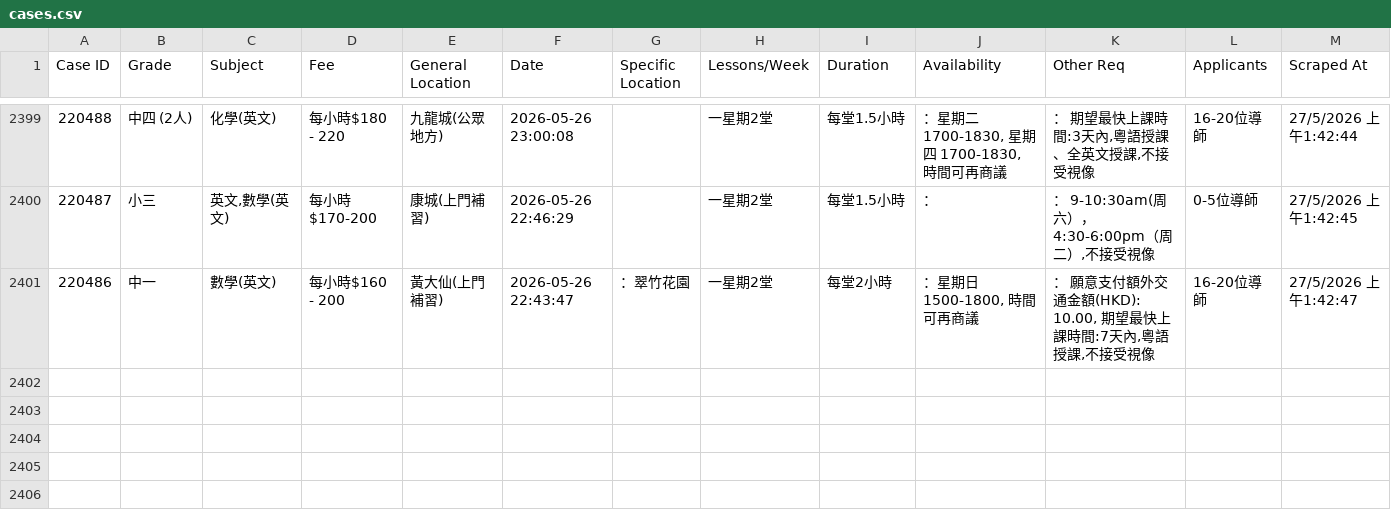
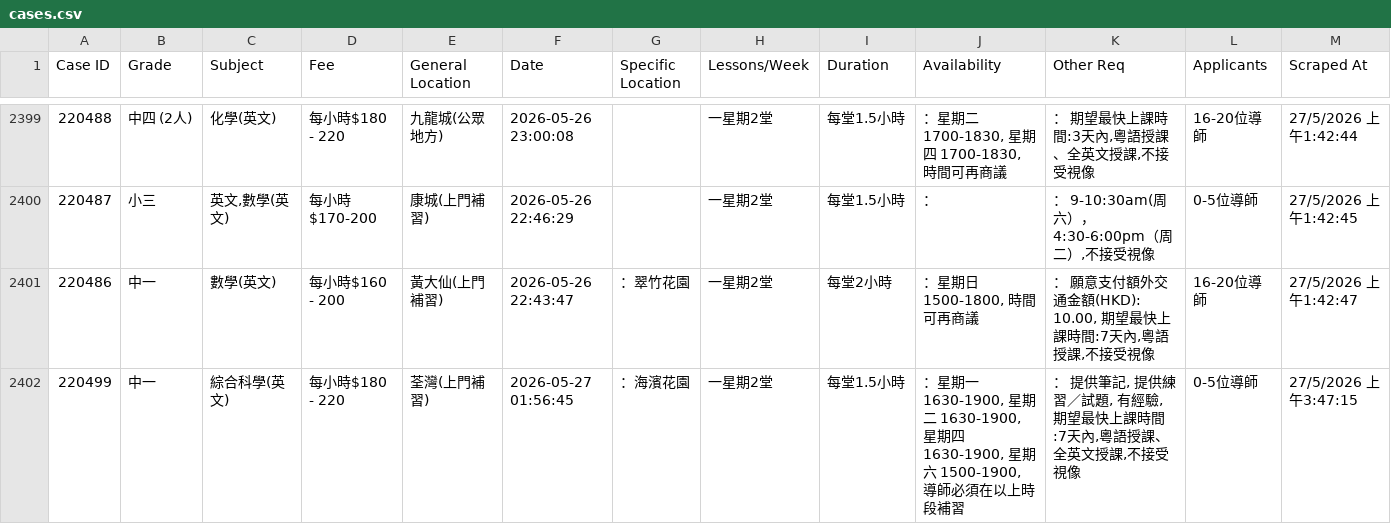
Before and after one commit to leighapollo277-coder/tutorcircle-scraper, a CSV file: cases.csv, drawn as a sheet; only a part is shown, gaps mark what is left out.

Commit message:
Auto-update: New TutorCircle cases [skip ci]

```diff
--- a/cases.csv
+++ b/cases.csv
@@ -2401 +2401,2 @@ Case ID,Grade,Subject,Fee,General Location,Date,Specific Location,Lessons/Week,D
 220486,中一,數學(英文),每小時$160 - 200,黃大仙(上門補習),2026-05-26 22:43:47,：翠竹花園,一星期2堂,每堂2小時,"：星期日 1500-1800, 時間可再商議","： 願意支付額外交通金額(HKD): 10.00, 期望最快上課時間:7天內,粵語授課,不接受視像",16-20位導師,27/5/2026 上午1:42:47
+220499,中一,綜合科學(英文),每小時$180 - 220,荃灣(上門補習),2026-05-27 01:56:45,：海濱花園,一星期2堂,每堂1.5小時,"：星期一 1630-1900, 星期二 1630-1900, 星期四 1630-1900, 星期六 1500-1900, 導師必須在以上時段補習","： 提供筆記, 提供練習／試題, 有經驗, 期望最快上課時間:7天內,粵語授課、全英文授課,不接受視像",0-5位導師,27/5/2026 上午3:47:15
```
